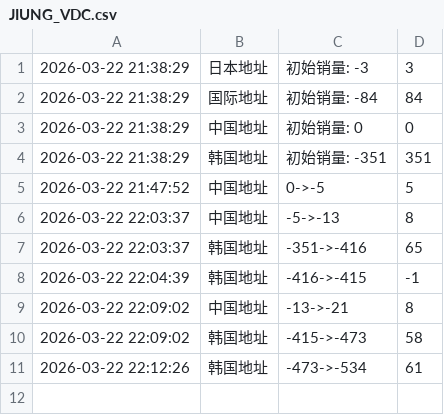
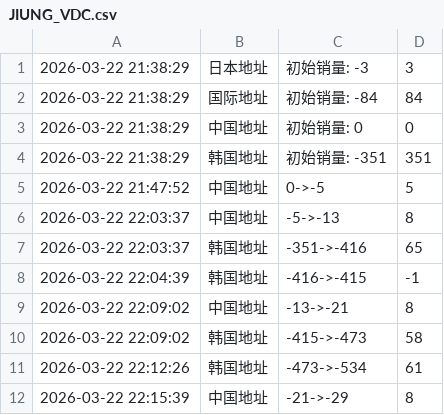
Before and after one commit to kuuritt/JIUNG, a CSV file: JIUNG_VDC.csv, drawn as a sheet.

Commit message:
自动更新数据 2026-03-22 22:15:40

```diff
--- a/JIUNG_VDC.csv
+++ b/JIUNG_VDC.csv
@@ -11 +11,2 @@
 2026-03-22 22:12:26,韩国地址,-473->-534,61
+2026-03-22 22:15:39,中国地址,-21->-29,8
```
